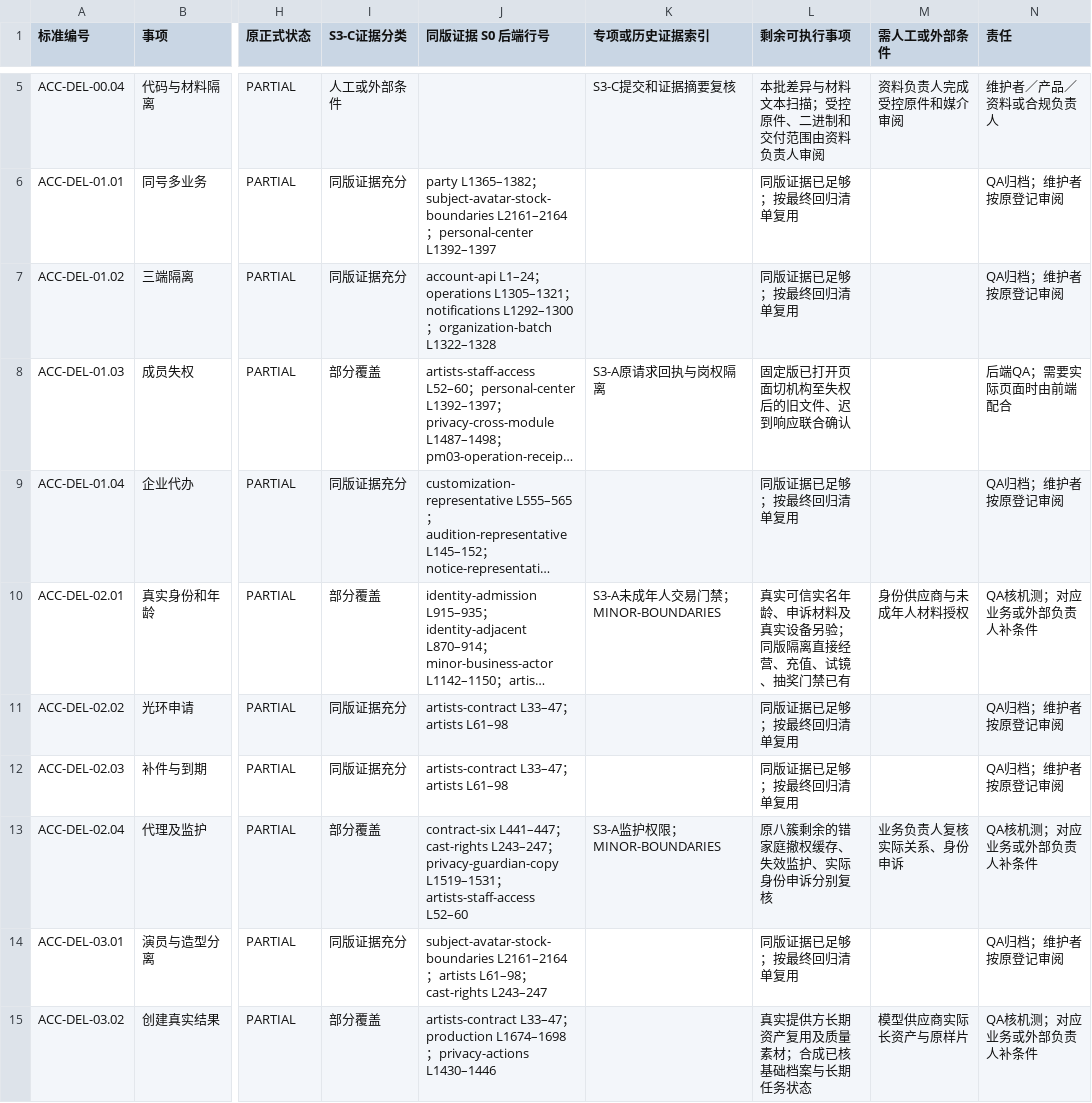
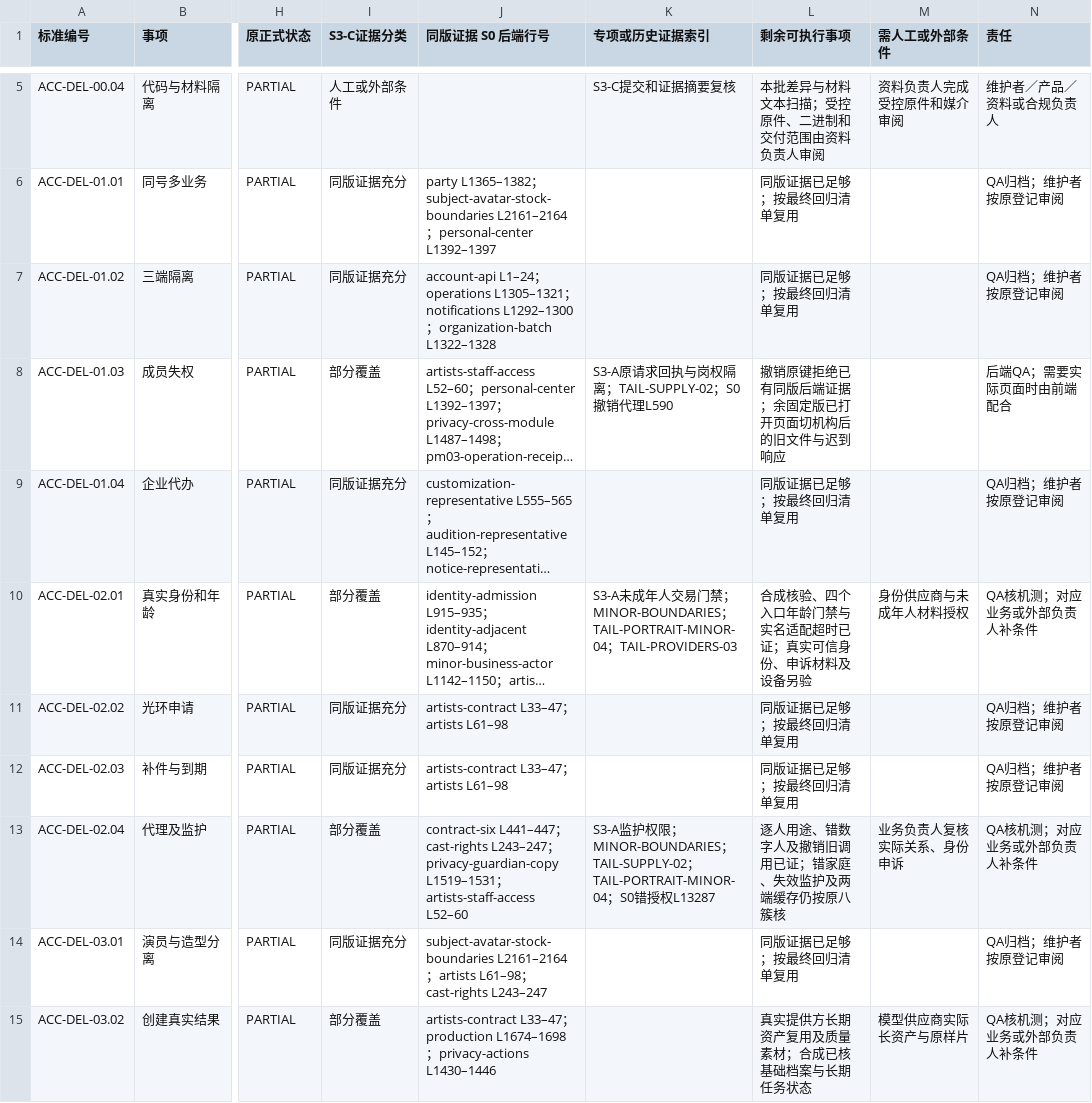
Before and after one commit to Bill-Billion/jingjing, a CSV file: docs/pm04/qa18/S3_C_REQUIREMENT_COVERAGE_20261127.csv, drawn as a sheet; only a part is shown, gaps mark what is left out; long unchanged cells end in …; the diff covers the shown part only; the diff names each change by its address in the sheet, - before the commit and + after, or states it on an @@ line.

```diff
--- a/docs/pm04/qa18/S3_C_REQUIREMENT_COVERAGE_20261127.csv
+++ b/docs/pm04/qa18/S3_C_REQUIREMENT_COVERAGE_20261127.csv
-K8 (专项或历史证据索引): S3-A原请求回执与岗权隔离
+K8 (专项或历史证据索引): S3-A原请求回执与岗权隔离；TAIL-SUPPLY-02；S0撤销代理L590
-L8 (剩余可执行事项): 固定版已打开页面切机构至失权后的旧文件、迟到响应联合确认
+L8 (剩余可执行事项): 撤销原键拒绝已有同版后端证据；余固定版已打开页面切机构后的旧文件与迟到响应
-K10 (专项或历史证据索引): …；MINOR-BOUNDARIES
+K10 (专项或历史证据索引): …；MINOR-BOUNDARIES；TAIL-PORTRAIT-MINOR-04；TAIL-PROVIDERS-03
-L10 (剩余可执行事项): 真实可信实名年龄、申诉材料及真实设备另验；同版隔离直接经营、充值、试镜、抽奖门禁已有
+L10 (剩余可执行事项): 合成核验、四个入口年龄门禁与实名适配超时已证；真实可信身份、申诉材料及设备另验
-K13 (专项或历史证据索引): …；MINOR-BOUNDARIES
+K13 (专项或历史证据索引): …；MINOR-BOUNDARIES；TAIL-SUPPLY-02；TAIL-PORTRAIT-MINOR-04；S0错授权L13287
-L13 (剩余可执行事项): 原八簇剩余的错家庭撤权缓存、失效监护、实际身份申诉分别复核
+L13 (剩余可执行事项): 逐人用途、错数字人及撤销旧调用已证；错家庭、失效监护及两端缓存仍按原八簇核
```
Also changed, not shown: 76 edited cells elsewhere in this file, 55 other files.
